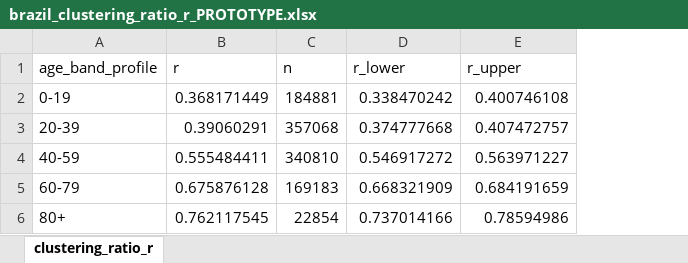
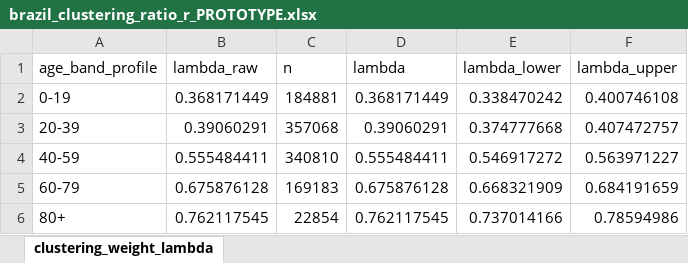
Before and after one commit to hyolimkang/CHIK_MORBID, an Excel workbook: CHIK_MORBID/03_Output/tables/brazil_clustering_ratio_r_PROTOTYPE.xlsx, sheet clustering_weight_lambda, drawn as a sheet; values as stored, in another font and other column widths than the file's, no borders; table styles not drawn; addresses are those after the commit; the diff names each change by its address in the sheet, - before the commit and + after, or states it on an @@ line.

```diff
--- a/CHIK_MORBID/03_Output/tables/brazil_clustering_ratio_r_PROTOTYPE.xlsx (sheet clustering_weight_lambda)
+++ b/CHIK_MORBID/03_Output/tables/brazil_clustering_ratio_r_PROTOTYPE.xlsx (sheet clustering_weight_lambda)
-sheet tab: clustering_ratio_r
+sheet tab: clustering_weight_lambda
+column D (lambda), rows 2-6: 0.368171449 | 0.39060291 | 0.555484411 | 0.675876128 | 0.762117545
-B1: r
+B1: lambda_raw
-E1: r_lower
+E1: lambda_lower
-F1: r_upper
+F1: lambda_upper
```
Also changed, not shown: CHIK_MORBID/03_Output/tables/brazil_profile_burden_allocation_PROTOTYPE.xlsx, CHIK_MORBID/03_Output/tables/core3_rr_tables.xlsx, 39 other files.
